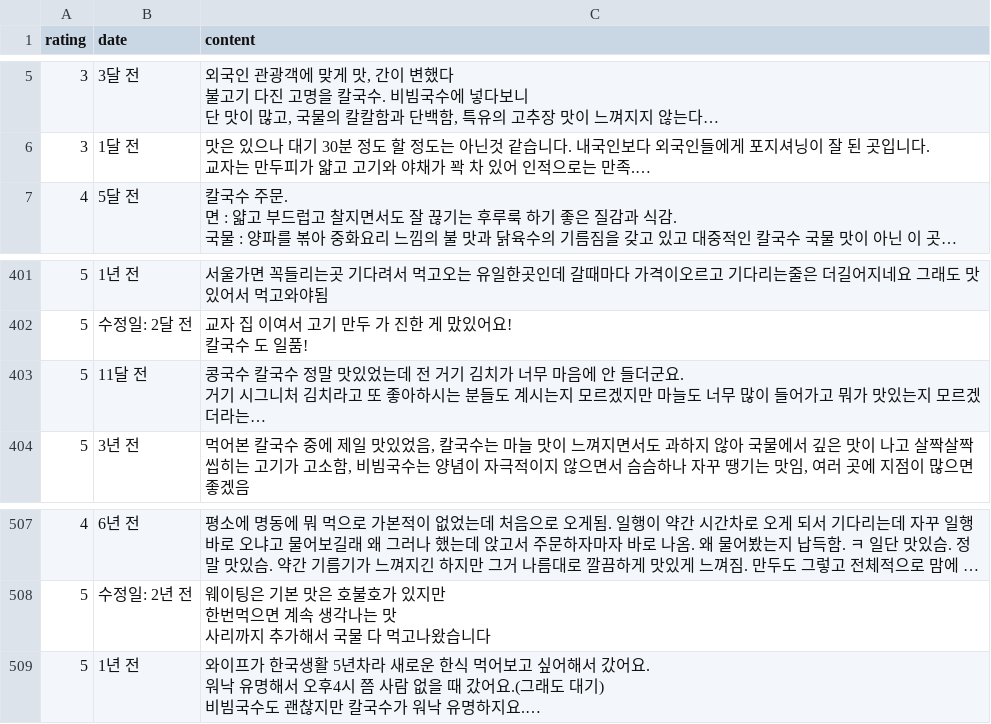
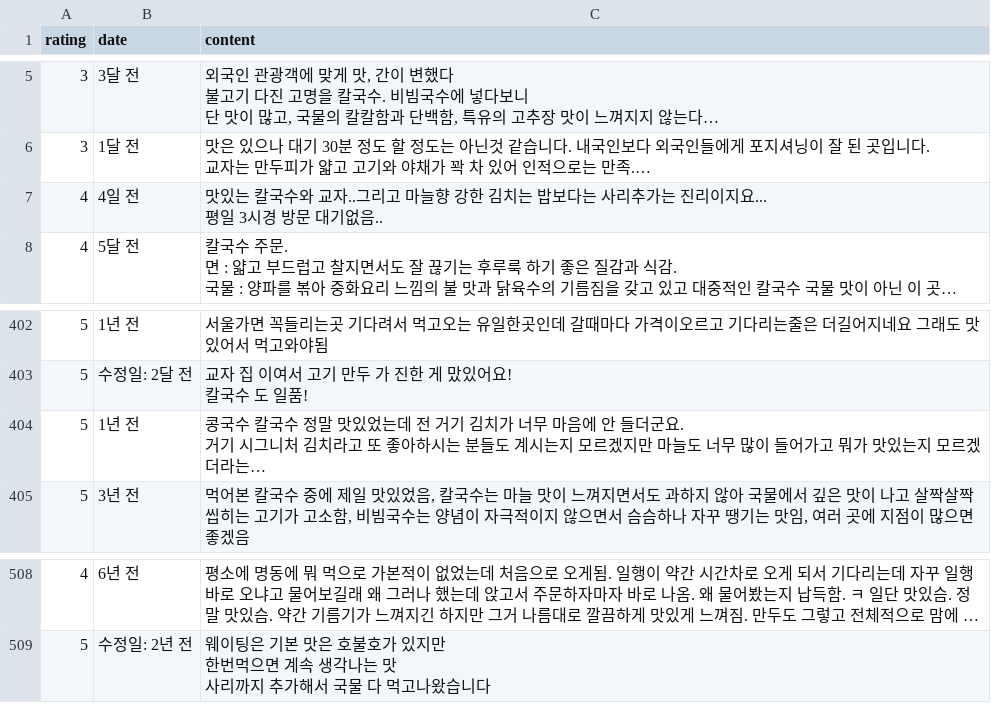
Before and after one commit to Mdonghyun/YBIGTA_newbie_team_project, a CSV file: database/reviews_googlemaps.csv, drawn as a sheet; only a part is shown, gaps mark what is left out; long unchanged cells end in …; removed rows and columns are numbered as before the commit, all else as after; ↵ is a line break in a cell; the diff names each change by its address in the sheet, - before the commit and + after, or states it on an @@ line.

```diff
--- a/database/reviews_googlemaps.csv
+++ b/database/reviews_googlemaps.csv
+row 7: 4 | 4일 전 | 맛있는 칼국수와 교자..그리고 마늘향 강한 김치는 밥보다는 사리추가는 진리이지요... ↵ 평일 3시경 방문 대기없음..
-B404 (date): 11달 전
+B404 (date): 1년 전
-row 509: 5 | 1년 전 | 와이프가 한국생활 5년차라 새로운 한식 먹어보고 싶어해서 갔어요. ↵ 워낙 유명해서 오후4시 쯤 사람 없을 때 갔어요.(그래도 대기) ↵ 비빔국수도 괜찮지만 칼국수가 워낙 유명하지요.…
```
Also changed, not shown: database/reviews_diningcode.csv, 17 other files.
